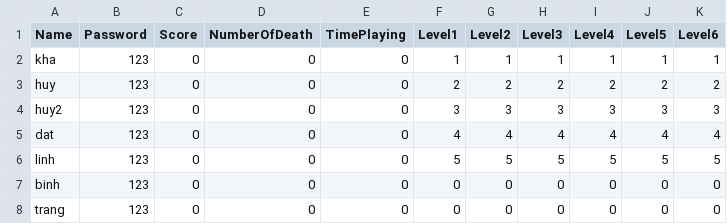
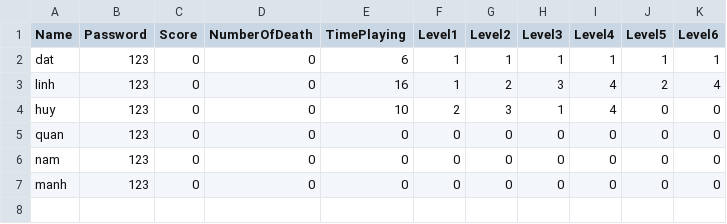
Before and after one commit to tiendat91/MyRunningMan, a CSV file: My Running Man 2D/Assets/Data/Account_Player.csv, drawn as a sheet.

Commit message:
add level menu da choi

```diff
--- a/My Running Man 2D/Assets/Data/Account_Player.csv
+++ b/My Running Man 2D/Assets/Data/Account_Player.csv
@@ -1,8 +1,7 @@
 Name,Password,Score,NumberOfDeath,TimePlaying,Level1,Level2,Level3,Level4,Level5,Level6
-kha,123,0,0,0,1,1,1,1,1,1
-huy,123,0,0,0,2,2,2,2,2,2
-huy2,123,0,0,0,3,3,3,3,3,3
-dat,123,0,0,0,4,4,4,4,4,4
-linh,123,0,0,0,5,5,5,5,5,5
-binh,123,0,0,0,0,0,0,0,0,0
-trang,123,0,0,0,0,0,0,0,0,0
+dat,123,0,0,6,1,1,1,1,1,1
+linh,123,0,0,16,1,2,3,4,2,4
+huy,123,0,0,10,2,3,1,4,0,0
+quan,123,0,0,0,0,0,0,0,0,0
+nam,123,0,0,0,0,0,0,0,0,0
+manh,123,0,0,0,0,0,0,0,0,0
```
Also changed, not shown: 4 other files.
